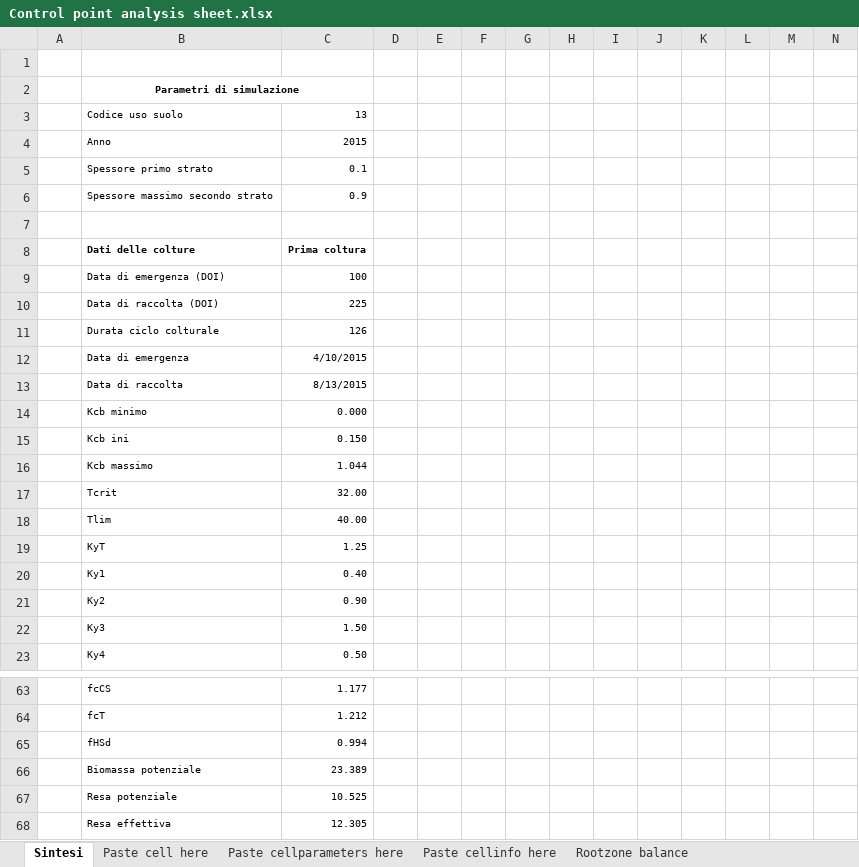
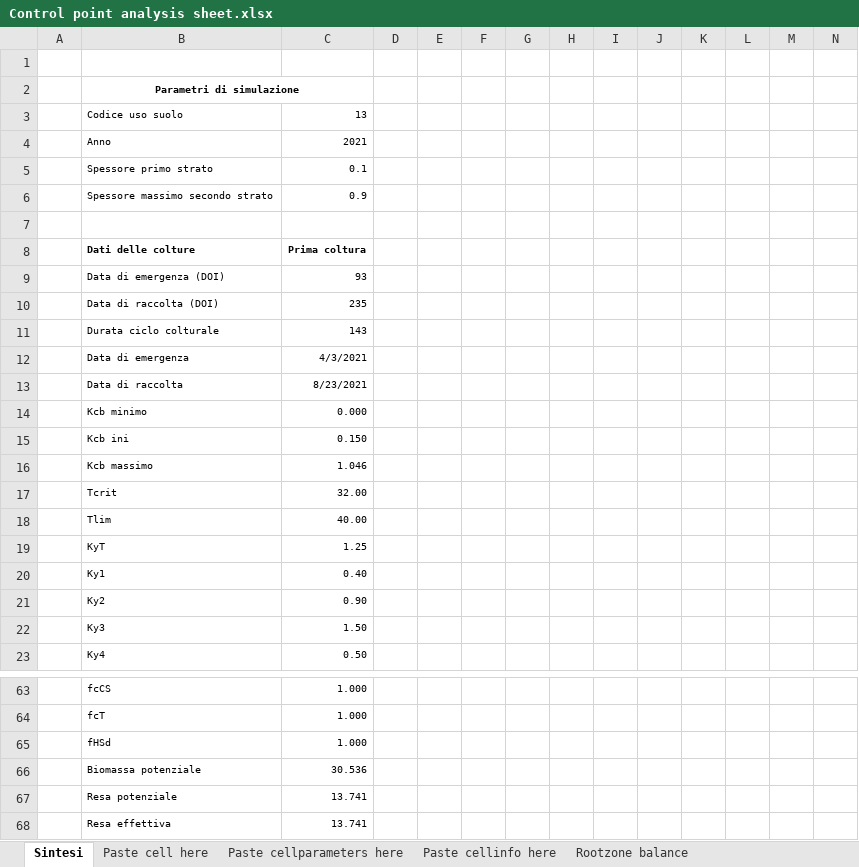
Before and after one commit to rita-tools/IdrAgra_v2, an Excel workbook: Utilities/Control point analysis sheet.xlsx, sheet Sintesi, drawn as a sheet; only a part is shown, gaps mark what is left out; values as stored, in another font and other column widths than the file's, no borders; the diff covers the shown part only; the diff names each change by its address in the sheet, - before the commit and + after, or states it on an @@ line.

```diff
--- a/Utilities/Control point analysis sheet.xlsx (sheet Sintesi)
+++ b/Utilities/Control point analysis sheet.xlsx (sheet Sintesi)
-C4: 2015
+C4: 2021
-C9: 100
+C9: 93
-C10: 225
+C10: 235
-C11: 126
+C11: 143
-C12: 4/10/2015
+C12: 4/3/2021
-C13: 8/13/2015
+C13: 8/23/2021
-C16: 1.044
+C16: 1.046
-C63: 1.177
+C63: 1.000
-C64: 1.212
+C64: 1.000
-C65: 0.994
+C65: 1.000
-C66: 23.389
+C66: 30.536
-C67: 10.525
+C67: 13.741
-C68: 12.305
+C68: 13.741
```
Also changed, not shown: 58 edited cells and cell formats elsewhere in this sheet, sheet Paste cell here, sheet Bilancio primo strato, sheet Bilancio secondo strato, sheet Rootzone balance, sheet Verifica produttività, sheet Paste cellinfo here, 1 more sheet, formulas that keep their value, charts or pictures, 1 other file.
